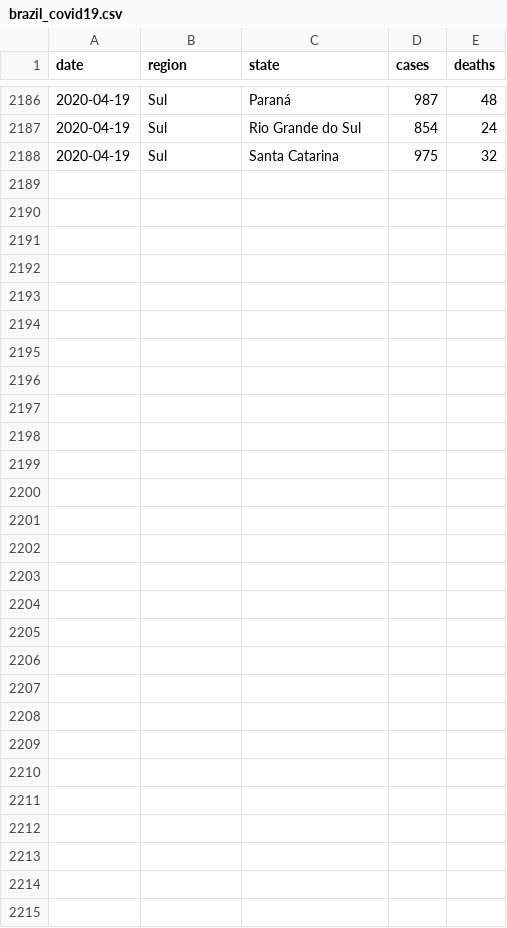
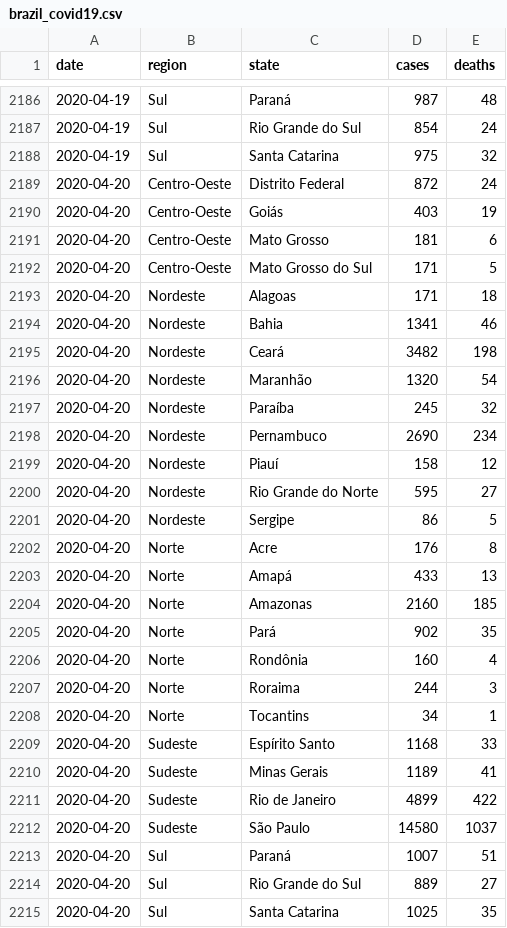
Before and after one commit to niltontac/EspAnalise-EngDados, a CSV file: data/covid19_brazil_data/brazil_covid19.csv, drawn as a sheet; only a part is shown, gaps mark what is left out; the diff names each change by its address in the sheet, - before the commit and + after, or states it on an @@ line.

Commit message:
Add files via upload

```diff
--- a/data/covid19_brazil_data/brazil_covid19.csv
+++ b/data/covid19_brazil_data/brazil_covid19.csv
+row 2189: 2020-04-20 | Centro-Oeste | Distrito Federal | 872 | 24
+row 2190: 2020-04-20 | Centro-Oeste | Goiás | 403 | 19
+row 2191: 2020-04-20 | Centro-Oeste | Mato Grosso | 181 | 6
+row 2192: 2020-04-20 | Centro-Oeste | Mato Grosso do Sul | 171 | 5
+row 2193: 2020-04-20 | Nordeste | Alagoas | 171 | 18
+row 2194: 2020-04-20 | Nordeste | Bahia | 1341 | 46
+row 2195: 2020-04-20 | Nordeste | Ceará | 3482 | 198
+row 2196: 2020-04-20 | Nordeste | Maranhão | 1320 | 54
+row 2197: 2020-04-20 | Nordeste | Paraíba | 245 | 32
+row 2198: 2020-04-20 | Nordeste | Pernambuco | 2690 | 234
+row 2199: 2020-04-20 | Nordeste | Piauí | 158 | 12
+row 2200: 2020-04-20 | Nordeste | Rio Grande do Norte | 595 | 27
+row 2201: 2020-04-20 | Nordeste | Sergipe | 86 | 5
+row 2202: 2020-04-20 | Norte | Acre | 176 | 8
+row 2203: 2020-04-20 | Norte | Amapá | 433 | 13
+row 2204: 2020-04-20 | Norte | Amazonas | 2160 | 185
+row 2205: 2020-04-20 | Norte | Pará | 902 | 35
+row 2206: 2020-04-20 | Norte | Rondônia | 160 | 4
+row 2207: 2020-04-20 | Norte | Roraima | 244 | 3
+row 2208: 2020-04-20 | Norte | Tocantins | 34 | 1
+row 2209: 2020-04-20 | Sudeste | Espírito Santo | 1168 | 33
+row 2210: 2020-04-20 | Sudeste | Minas Gerais | 1189 | 41
+row 2211: 2020-04-20 | Sudeste | Rio de Janeiro | 4899 | 422
+row 2212: 2020-04-20 | Sudeste | São Paulo | 14580 | 1037
+row 2213: 2020-04-20 | Sul | Paraná | 1007 | 51
+row 2214: 2020-04-20 | Sul | Rio Grande do Sul | 889 | 27
+row 2215: 2020-04-20 | Sul | Santa Catarina | 1025 | 35
```
